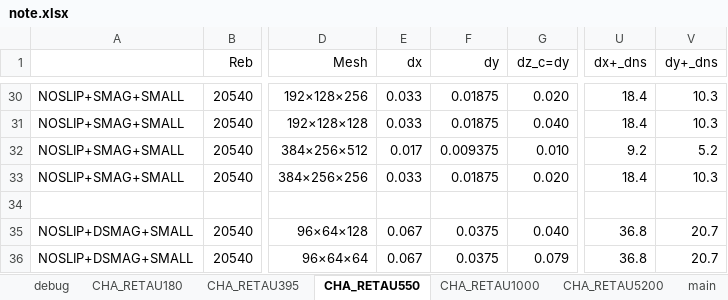
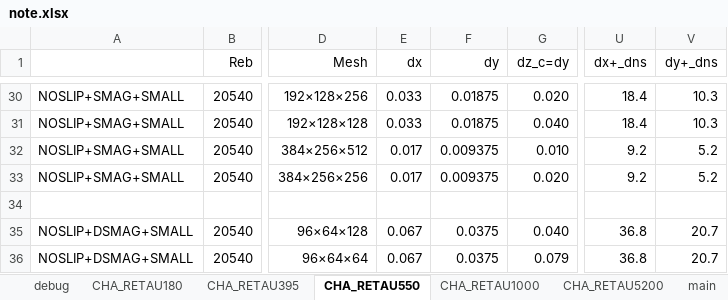
Before and after one commit to federicoVerolini/CaLES, an Excel workbook: docs/note.xlsx, sheet CHA_RETAU550, drawn as a sheet; only a part is shown, gaps mark what is left out; values as stored, in another font and other column widths than the file's, no borders; the diff names each change by its address in the sheet, - before the commit and + after, or states it on an @@ line.

```diff
--- a/docs/note.xlsx (sheet CHA_RETAU550)
+++ b/docs/note.xlsx (sheet CHA_RETAU550)
-E33 (dx): 0.033
+E33 (dx): 0.017
-F33 (dy): 0.01875
+F33 (dy): 0.009375
-U33 (dx+_dns): 18.4
+U33 (dx+_dns): 9.2
-V33 (dy+_dns): 10.3
+V33 (dy+_dns): 5.2
```
Also changed, not shown: 1 other file.
